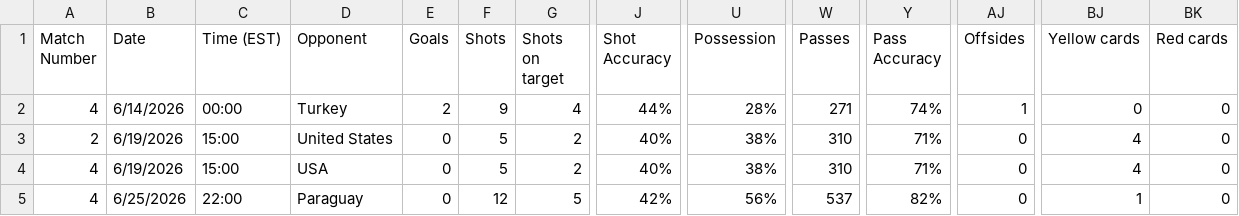
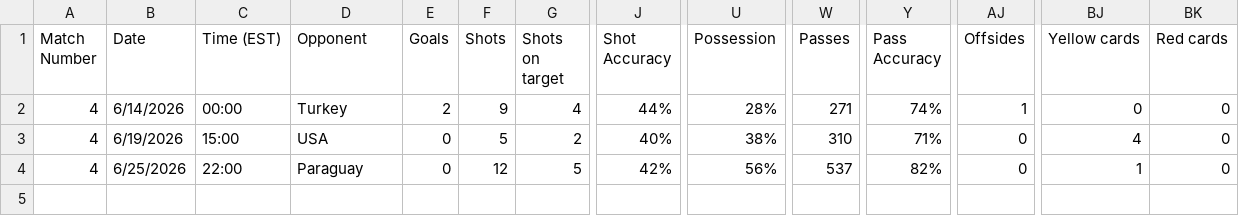
Before and after one commit to khasportfolio/wc26-stats, a CSV file: data/Australia.csv, drawn as a sheet; only a part is shown, gaps mark what is left out; rows hold the shown columns only; the diff names each change by its address in the sheet, - before the commit and + after, or states it on an @@ line.

```diff
--- a/data/Australia.csv
+++ b/data/Australia.csv
-row 3: 2 | 6/19/2026 | 15:00 | United States | 0 | 5 | 2 | 40% | 38% | 310 | 71% | 0 | 4 | 0
```
Also changed, not shown: data/Ecuador.csv, data/Paraguay.csv, 13 other files.
